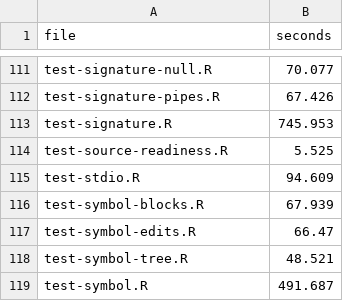
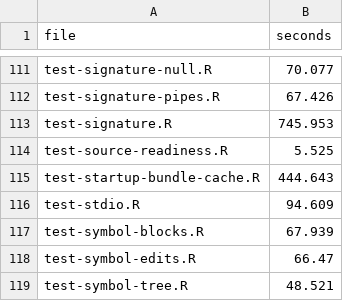
Before and after one commit to REditorSupport/languageserver, a CSV file: .github/coverage-timings.csv, drawn as a sheet; only a part is shown, gaps mark what is left out; the shorter side is filled out with more unchanged rows.

Commit message:
test: cover startup bundle cache invalidation, worker identity verification, and stability
- Add test-startup-bundle-cache.R covering baseenv() probe isolation, cold-to-warm bundle persistence, runtime-stability gating, .rdx/.rdb promise scanning, locale-independent bundle keys, distinct bundle keys per library path, and 1-hop/2-hop/direct/zero-dataset TOCTOU worker identity races.
- Unload every namespace loaded from the fixture library before the library is removed.
- Forward identity in the s3_prepare_namespace mock in test-package-metadata-cache.R and assert prepared records carry no error.
- Consolidate synthetic fixture installation with _R_CHECK_INSTALL_DEPENDS_=true, add startup-bundle-cache to Config/testthat/start-first, and calibrate .github/coverage-timings.csv shard weights.

```diff
--- a/.github/coverage-timings.csv
+++ b/.github/coverage-timings.csv
@@ -114,2 +114,3 @@
 "test-source-readiness.R",5.525
+"test-startup-bundle-cache.R",444.643
 "test-stdio.R",94.609
```
Also changed, not shown: 4 other files.
